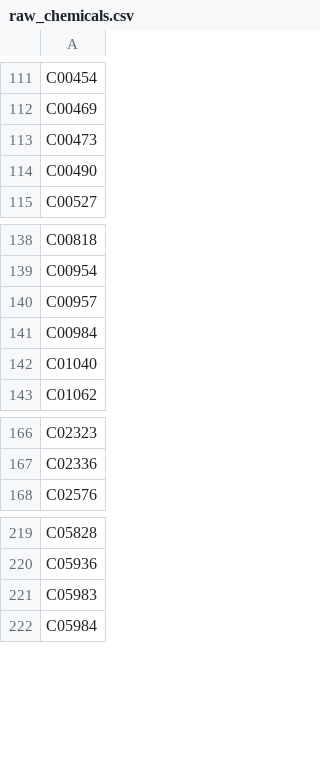
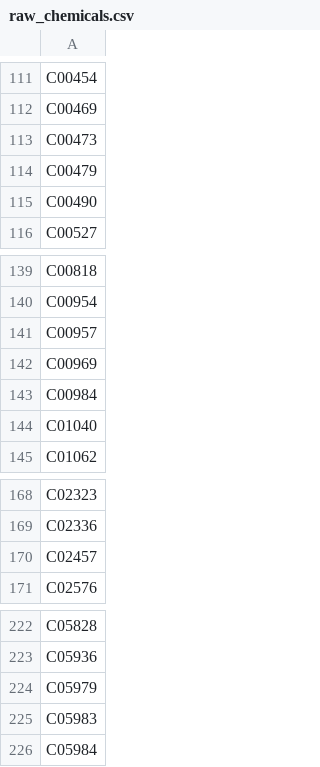
Before and after one commit to dmarkiewitz/ChemE-3130-Final-Project, a CSV file: raw_chemicals.csv, drawn as a sheet; only a part is shown, gaps mark what is left out.

```diff
--- a/raw_chemicals.csv
+++ b/raw_chemicals.csv
@@ -113,2 +113,3 @@ C00469
 C00473
+C00479
 C00490
@@ -140,2 +141,3 @@ C00954
 C00957
+C00969
 C00984
@@ -167,2 +169,3 @@ C02323
 C02336
+C02457
 C02576
@@ -220,2 +223,3 @@ C05828
 C05936
+C05979
 C05983
```
Also changed, not shown: Reaction.csv, ReactionExp.csv, 8 other files.
